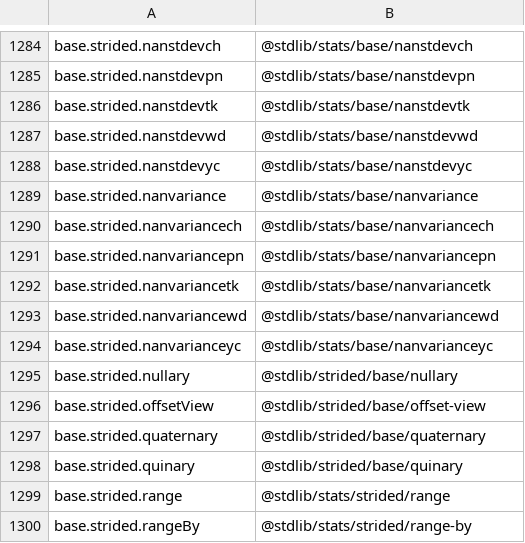
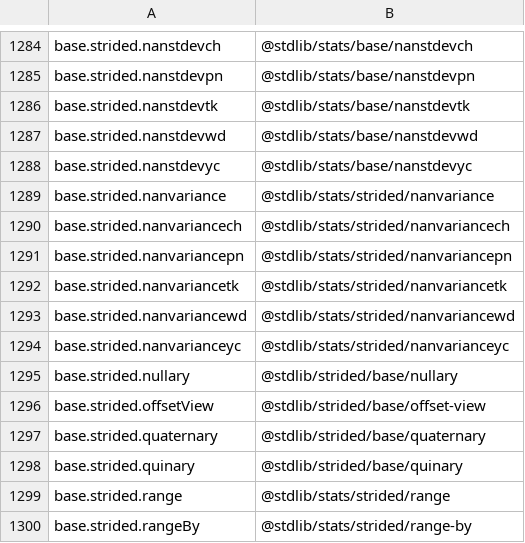
Before and after one commit to stdlib-js/namespace, a CSV file: alias2pkg/data/data.csv, drawn as a sheet; only a part is shown, gaps mark what is left out.

```diff
--- a/alias2pkg/data/data.csv
+++ b/alias2pkg/data/data.csv
@@ -1288,8 +1288,8 @@ base.strided.nanstdevwd,"@stdlib/stats/base/nanstdevwd"
 base.strided.nanstdevyc,"@stdlib/stats/base/nanstdevyc"
-base.strided.nanvariance,"@stdlib/stats/base/nanvariance"
-base.strided.nanvariancech,"@stdlib/stats/base/nanvariancech"
-base.strided.nanvariancepn,"@stdlib/stats/base/nanvariancepn"
-base.strided.nanvariancetk,"@stdlib/stats/base/nanvariancetk"
-base.strided.nanvariancewd,"@stdlib/stats/base/nanvariancewd"
-base.strided.nanvarianceyc,"@stdlib/stats/base/nanvarianceyc"
+base.strided.nanvariance,"@stdlib/stats/strided/nanvariance"
+base.strided.nanvariancech,"@stdlib/stats/strided/nanvariancech"
+base.strided.nanvariancepn,"@stdlib/stats/strided/nanvariancepn"
+base.strided.nanvariancetk,"@stdlib/stats/strided/nanvariancetk"
+base.strided.nanvariancewd,"@stdlib/stats/strided/nanvariancewd"
+base.strided.nanvarianceyc,"@stdlib/stats/strided/nanvarianceyc"
 base.strided.nullary,"@stdlib/strided/base/nullary"
```
Also changed, not shown: alias2standalone/data/data.csv, pkg2alias/data/data.csv, 10 other files.
